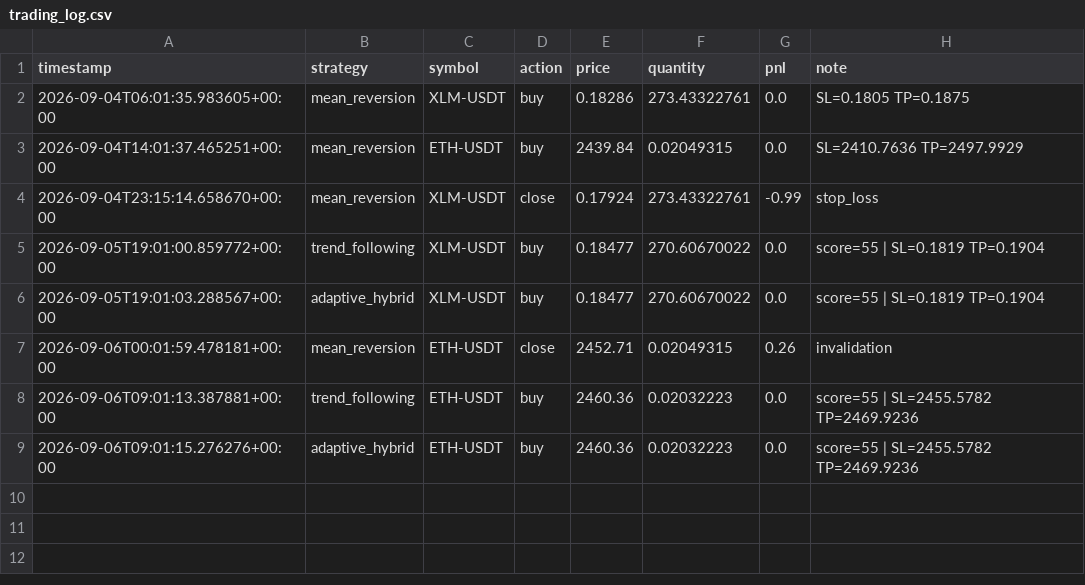
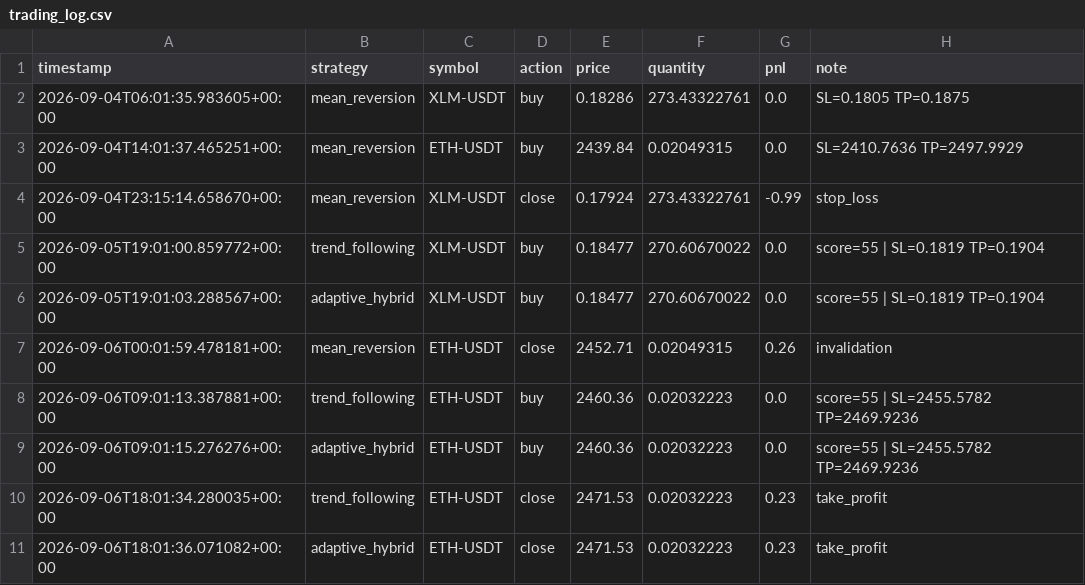
Before and after one commit to lishinGG/bot-trading-crypto, a CSV file: trading_log.csv, drawn as a sheet.

```diff
--- a/trading_log.csv
+++ b/trading_log.csv
@@ -9 +9,3 @@ timestamp,strategy,symbol,action,price,quantity,pnl,note
 2026-09-06T09:01:15.276276+00:00,adaptive_hybrid,ETH-USDT,buy,2460.36,0.02032223,0.0,score=55 | SL=2455.5782 TP=2469.9236
+2026-09-06T18:01:34.280035+00:00,trend_following,ETH-USDT,close,2471.53,0.02032223,0.23,take_profit
+2026-09-06T18:01:36.071082+00:00,adaptive_hybrid,ETH-USDT,close,2471.53,0.02032223,0.23,take_profit
```
Also changed, not shown: 1 other file.
